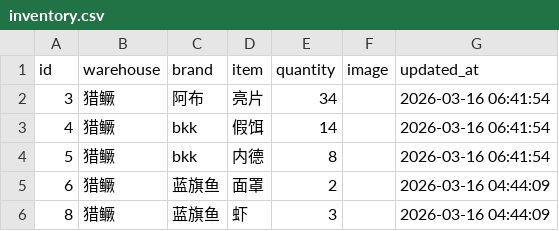
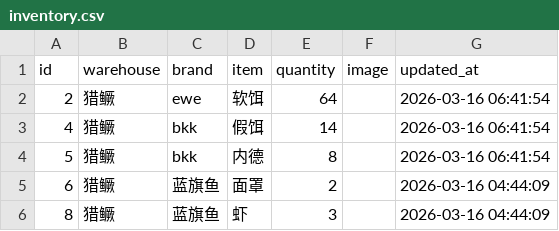
Before and after one commit to whalesw2026/fishing-inventory-web, a CSV file: inventory.csv, drawn as a sheet; only a part is shown.

Commit message:
Update: 2026-03-16 07:02:16

```diff
--- a/inventory.csv
+++ b/inventory.csv
@@ -1,3 +1,3 @@
 id,warehouse,brand,item,quantity,image,updated_at
-3,猎鳜,阿布,亮片,34,,2026-03-16 06:41:54
+2,猎鳜,ewe,软饵,64,,2026-03-16 06:41:54
 4,猎鳜,bkk,假饵,14,,2026-03-16 06:41:54
```
